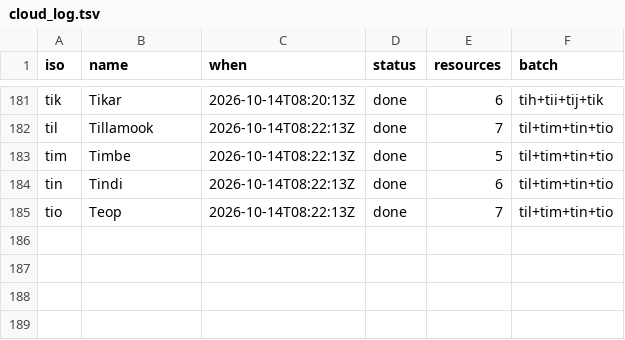
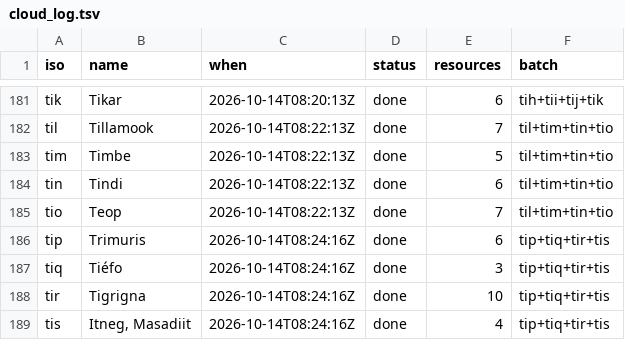
Before and after one commit to kornai/k12, a TSV file: plan/cloud_log.tsv, drawn as a sheet; only a part is shown, gaps mark what is left out; the diff names each change by its address in the sheet, - before the commit and + after, or states it on an @@ line.

```diff
--- a/plan/cloud_log.tsv
+++ b/plan/cloud_log.tsv
+row 186: tip | Trimuris | 2026-10-14T08:24:16Z | done | 6 | tip+tiq+tir+tis
+row 187: tiq | Tiéfo | 2026-10-14T08:24:16Z | done | 3 | tip+tiq+tir+tis
+row 188: tir | Tigrigna | 2026-10-14T08:24:16Z | done | 10 | tip+tiq+tir+tis
+row 189: tis | Itneg, Masadiit | 2026-10-14T08:24:16Z | done | 4 | tip+tiq+tir+tis
```
Also changed, not shown: 16 other files.
